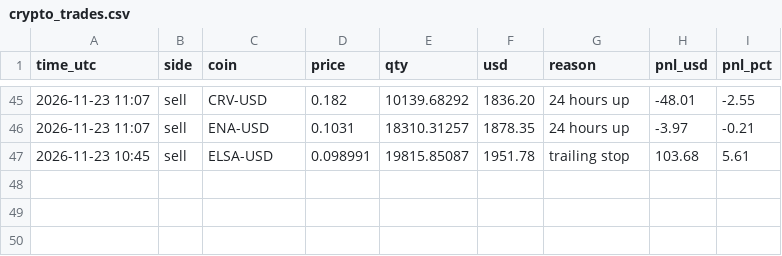
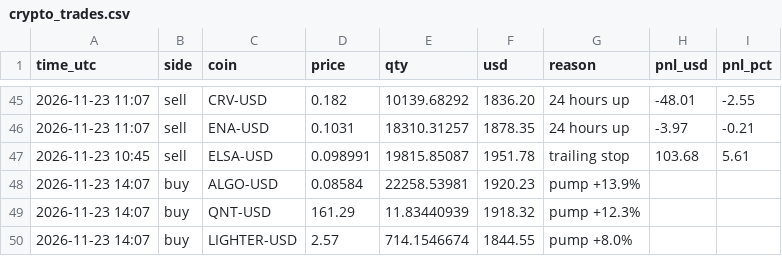
Before and after one commit to Tuvshee555/ai-trader, a CSV file: trader/engine/crypto_trades.csv, drawn as a sheet; only a part is shown, gaps mark what is left out; the diff names each change by its address in the sheet, - before the commit and + after, or states it on an @@ line.

```diff
--- a/trader/engine/crypto_trades.csv
+++ b/trader/engine/crypto_trades.csv
+row 48: 2026-11-23 14:07 | buy | ALGO-USD | 0.08584 | 22258.53981 | 1920.23 | pump +13.9%
+row 49: 2026-11-23 14:07 | buy | QNT-USD | 161.29 | 11.83440939 | 1918.32 | pump +12.3%
+row 50: 2026-11-23 14:07 | buy | LIGHTER-USD | 2.57 | 714.1546674 | 1844.55 | pump +8.0%
```
Also changed, not shown: trader/engine/crypto_alive_trades.csv, 3 other files.
